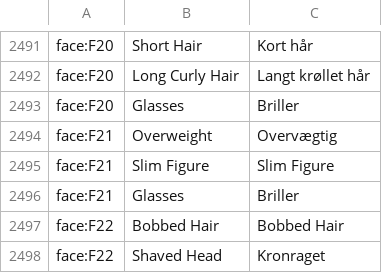
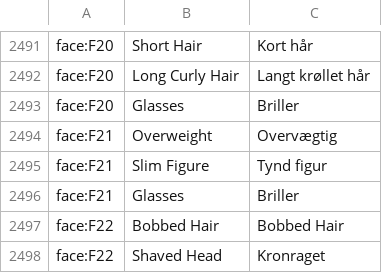
Before and after one commit to ragnkinson/Test, a CSV file: da.csv, drawn as a sheet; only a part is shown, gaps mark what is left out; the diff covers the shown part only; the diff names each change by its address in the sheet, - before the commit and + after, or states it on an @@ line.

```diff
--- a/da.csv
+++ b/da.csv
-C2495: Slim Figure
+C2495: Tynd figur
```
Also changed, not shown: 7 edited cells elsewhere in this file.
